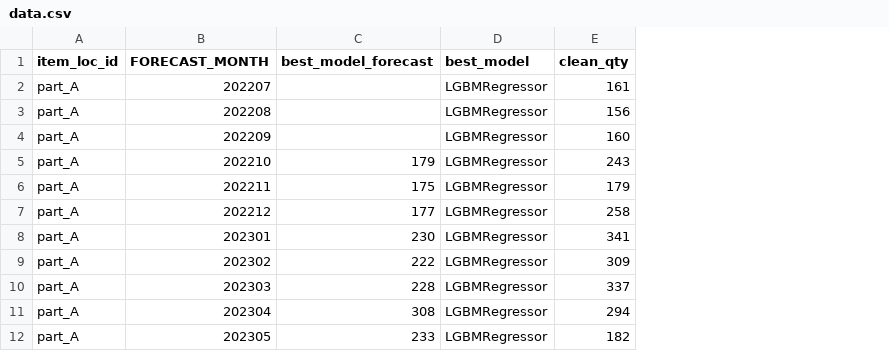
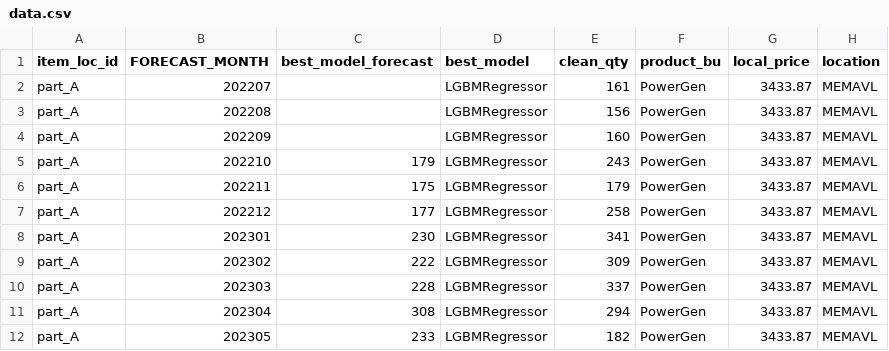
Before and after one commit to HolidayNiu/forecast_monitor_agent, a CSV file: data/data.csv, drawn as a sheet; only a part is shown; the diff names each change by its address in the sheet, - before the commit and + after, or states it on an @@ line.

```diff
--- a/data/data.csv
+++ b/data/data.csv
+column F (product_bu), rows 2-12: all PowerGen
+column G (local_price), rows 2-12: all 3433.87
+column H (location), rows 2-12: all MEMAVL
```
Also changed, not shown: 15 other files.
